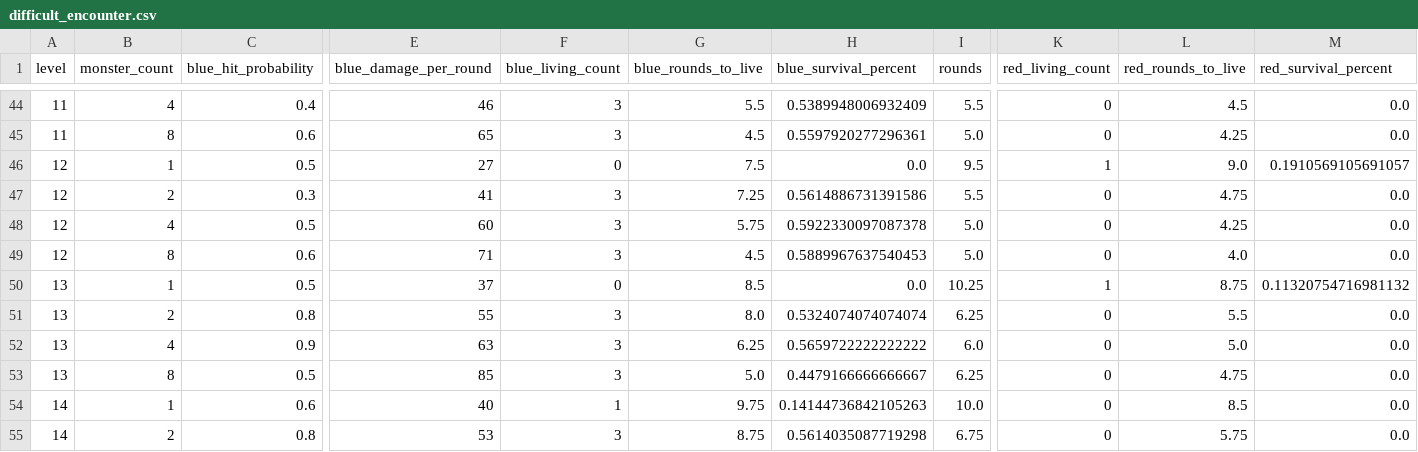
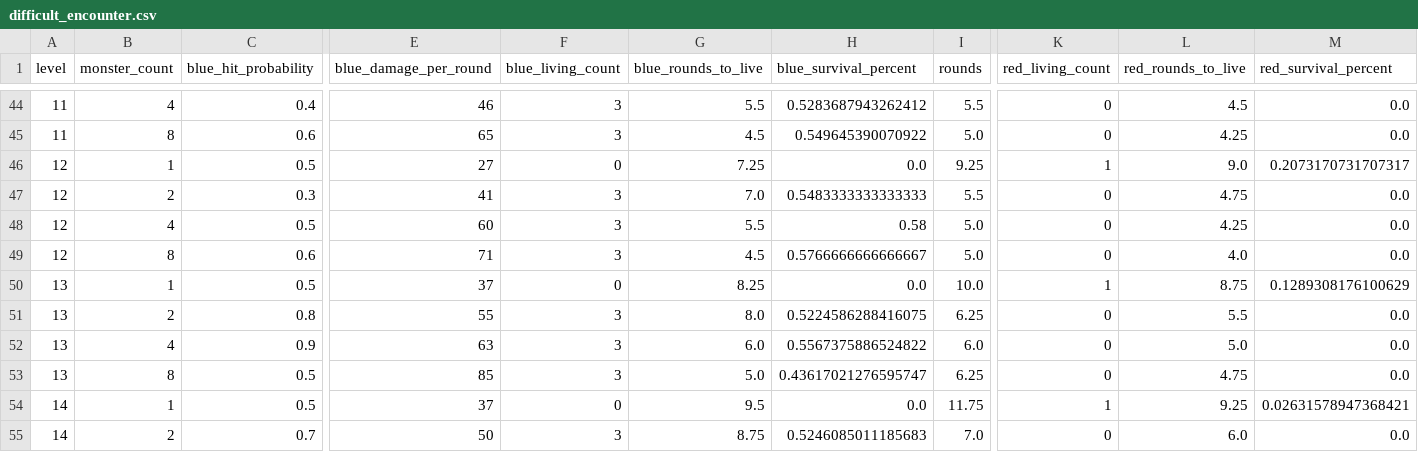
Before and after one commit to Vadskye/Rise, a CSV file: rust/combat_results/difficult_encounter.csv, drawn as a sheet; only a part is shown, gaps mark what is left out; the diff covers the shown part only; the diff names each change by its address in the sheet, - before the commit and + after, or states it on an @@ line.

```diff
--- a/rust/combat_results/difficult_encounter.csv
+++ b/rust/combat_results/difficult_encounter.csv
-H44 (blue_survival_percent): 0.5389948006932409
+H44 (blue_survival_percent): 0.5283687943262412
-H45 (blue_survival_percent): 0.5597920277296361
+H45 (blue_survival_percent): 0.549645390070922
-G46 (blue_rounds_to_live): 7.5
+G46 (blue_rounds_to_live): 7.25
-I46 (rounds): 9.5
+I46 (rounds): 9.25
-M46 (red_survival_percent): 0.1910569105691057
+M46 (red_survival_percent): 0.2073170731707317
-G47 (blue_rounds_to_live): 7.25
+G47 (blue_rounds_to_live): 7.0
-H47 (blue_survival_percent): 0.5614886731391586
+H47 (blue_survival_percent): 0.5483333333333333
-G48 (blue_rounds_to_live): 5.75
+G48 (blue_rounds_to_live): 5.5
-H48 (blue_survival_percent): 0.5922330097087378
+H48 (blue_survival_percent): 0.58
-H49 (blue_survival_percent): 0.5889967637540453
+H49 (blue_survival_percent): 0.5766666666666667
-G50 (blue_rounds_to_live): 8.5
+G50 (blue_rounds_to_live): 8.25
-I50 (rounds): 10.25
+I50 (rounds): 10.0
-M50 (red_survival_percent): 0.11320754716981132
+M50 (red_survival_percent): 0.1289308176100629
-H51 (blue_survival_percent): 0.5324074074074074
+H51 (blue_survival_percent): 0.5224586288416075
-G52 (blue_rounds_to_live): 6.25
+G52 (blue_rounds_to_live): 6.0
-H52 (blue_survival_percent): 0.5659722222222222
+H52 (blue_survival_percent): 0.5567375886524822
-H53 (blue_survival_percent): 0.4479166666666667
+H53 (blue_survival_percent): 0.43617021276595747
-C54 (blue_hit_probability): 0.6
+C54 (blue_hit_probability): 0.5
-E54 (blue_damage_per_round): 40
+E54 (blue_damage_per_round): 37
-F54 (blue_living_count): 1
+F54 (blue_living_count): 0
-G54 (blue_rounds_to_live): 9.75
+G54 (blue_rounds_to_live): 9.5
-H54 (blue_survival_percent): 0.14144736842105263
+H54 (blue_survival_percent): 0.0
-I54 (rounds): 10.0
+I54 (rounds): 11.75
-K54 (red_living_count): 0
+K54 (red_living_count): 1
-L54 (red_rounds_to_live): 8.5
+L54 (red_rounds_to_live): 9.25
-M54 (red_survival_percent): 0.0
+M54 (red_survival_percent): 0.02631578947368421
-C55 (blue_hit_probability): 0.8
+C55 (blue_hit_probability): 0.7
-E55 (blue_damage_per_round): 53
+E55 (blue_damage_per_round): 50
-H55 (blue_survival_percent): 0.5614035087719298
+H55 (blue_survival_percent): 0.5246085011185683
-I55 (rounds): 6.75
+I55 (rounds): 7.0
-L55 (red_rounds_to_live): 5.75
+L55 (red_rounds_to_live): 6.0
```
Also changed, not shown: 125 edited cells elsewhere in this file, rust/combat_results/standard_encounter.csv, 10 other files.
